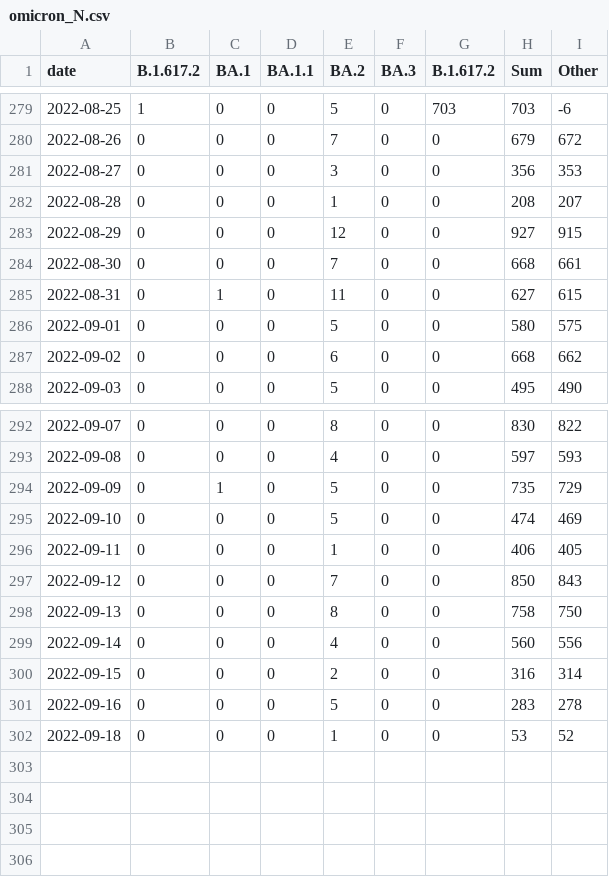
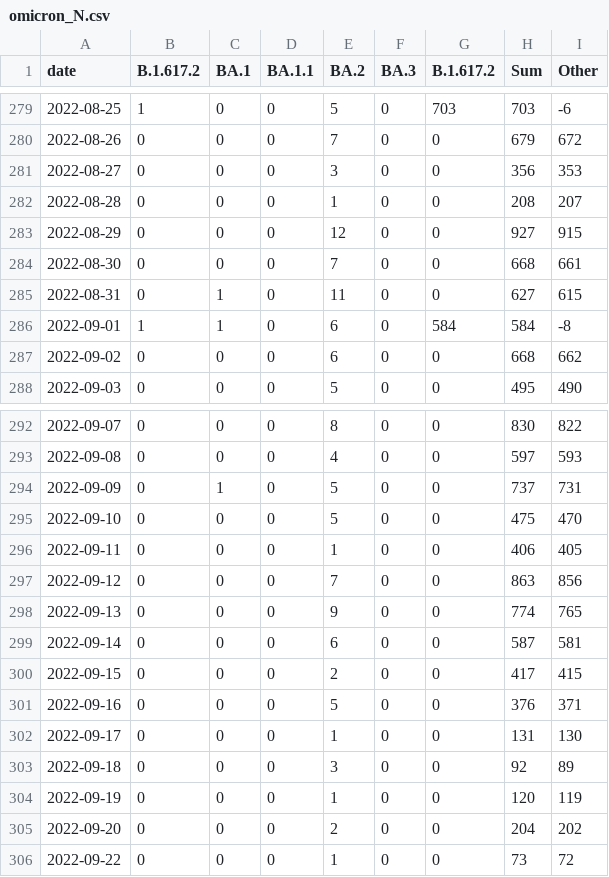
Before and after one commit to lenaschimmel/desh-data, a CSV file: data/table/omicron_N.csv, drawn as a sheet; only a part is shown, gaps mark what is left out.

```diff
--- a/data/table/omicron_N.csv
+++ b/data/table/omicron_N.csv
@@ -285,3 +285,3 @@ date,B.1.617.2,BA.1,BA.1.1,BA.2,BA.3,B.1.617.2,Sum,Other
 2022-08-31,0,1,0,11,0,0,627,615
-2022-09-01,0,0,0,5,0,0,580,575
+2022-09-01,1,1,0,6,0,584,584,-8
 2022-09-02,0,0,0,6,0,0,668,662
@@ -293,10 +293,14 @@ date,B.1.617.2,BA.1,BA.1.1,BA.2,BA.3,B.1.617.2,Sum,Other
 2022-09-08,0,0,0,4,0,0,597,593
-2022-09-09,0,1,0,5,0,0,735,729
-2022-09-10,0,0,0,5,0,0,474,469
+2022-09-09,0,1,0,5,0,0,737,731
+2022-09-10,0,0,0,5,0,0,475,470
 2022-09-11,0,0,0,1,0,0,406,405
-2022-09-12,0,0,0,7,0,0,850,843
-2022-09-13,0,0,0,8,0,0,758,750
-2022-09-14,0,0,0,4,0,0,560,556
-2022-09-15,0,0,0,2,0,0,316,314
-2022-09-16,0,0,0,5,0,0,283,278
-2022-09-18,0,0,0,1,0,0,53,52
+2022-09-12,0,0,0,7,0,0,863,856
+2022-09-13,0,0,0,9,0,0,774,765
+2022-09-14,0,0,0,6,0,0,587,581
+2022-09-15,0,0,0,2,0,0,417,415
+2022-09-16,0,0,0,5,0,0,376,371
+2022-09-17,0,0,0,1,0,0,131,130
+2022-09-18,0,0,0,3,0,0,92,89
+2022-09-19,0,0,0,1,0,0,120,119
+2022-09-20,0,0,0,2,0,0,204,202
+2022-09-22,0,0,0,1,0,0,73,72
```
Also changed, not shown: data/table/omicron_NX.csv, data/table/omicron_NX_collapsed.csv, 19 other files.
